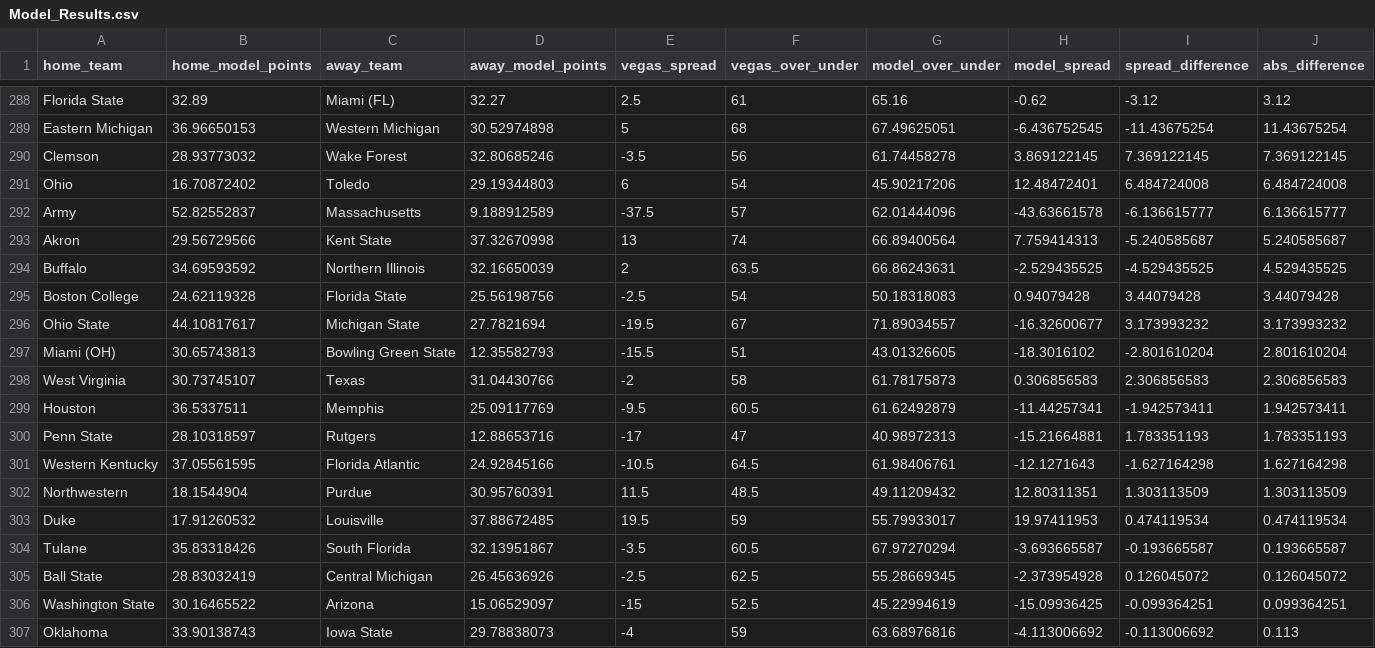
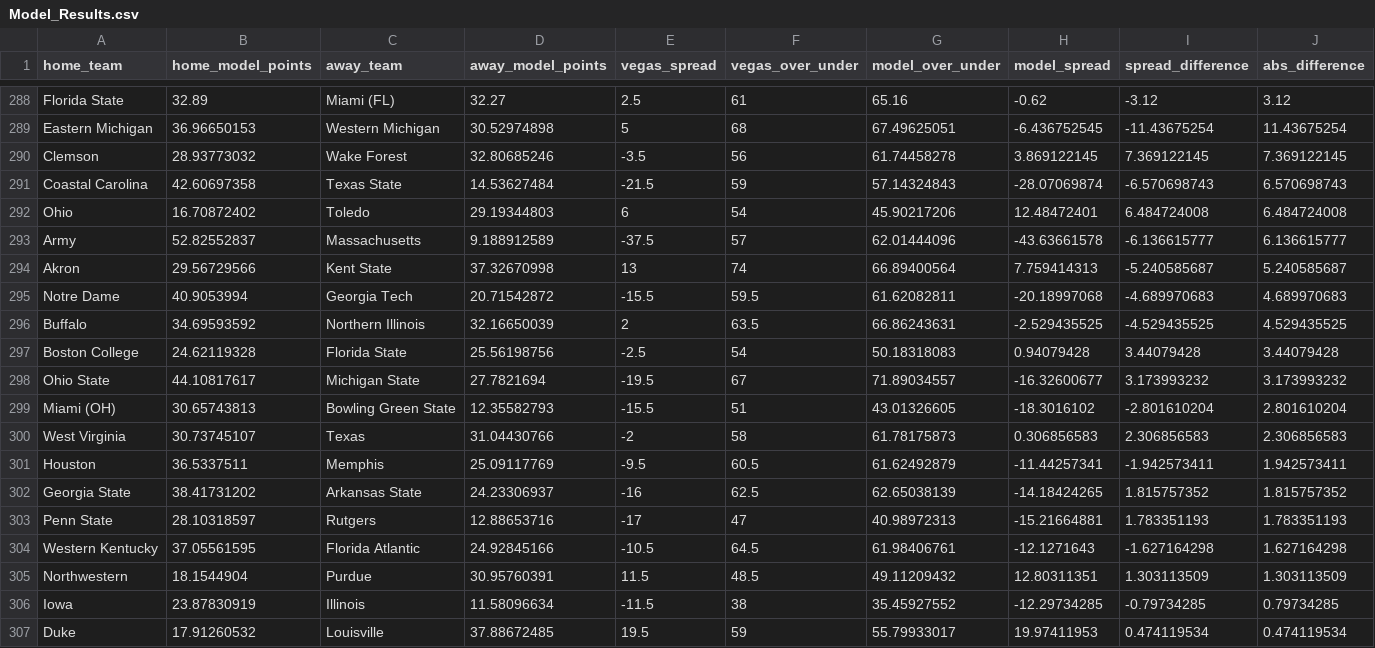
Before and after one commit to smazurski/CollegeFootballPointPrediction, a CSV file: 2021 CFB Model/Model_Results.csv, drawn as a sheet; only a part is shown, gaps mark what is left out; the shorter side is filled out with more unchanged rows; rows hold the shown columns only; the diff names each change by its address in the sheet, - before the commit and + after, or states it on an @@ line.

Commit message:
Add files via upload

```diff
--- a/2021 CFB Model/Model_Results.csv
+++ b/2021 CFB Model/Model_Results.csv
+row 291: Coastal Carolina | 42.60697358 | Texas State | 14.53627484 | -21.5 | 59 | 57.14324843 | -28.07069874 | -6.570698743 | 6.570698743
+row 295: Notre Dame | 40.9053994 | Georgia Tech | 20.71542872 | -15.5 | 59.5 | 61.62082811 | -20.18997068 | -4.689970683 | 4.689970683
+row 302: Georgia State | 38.41731202 | Arkansas State | 24.23306937 | -16 | 62.5 | 62.65038139 | -14.18424265 | 1.815757352 | 1.815757352
+row 306: Iowa | 23.87830919 | Illinois | 11.58096634 | -11.5 | 38 | 35.45927552 | -12.29734285 | -0.79734285 | 0.79734285
```
